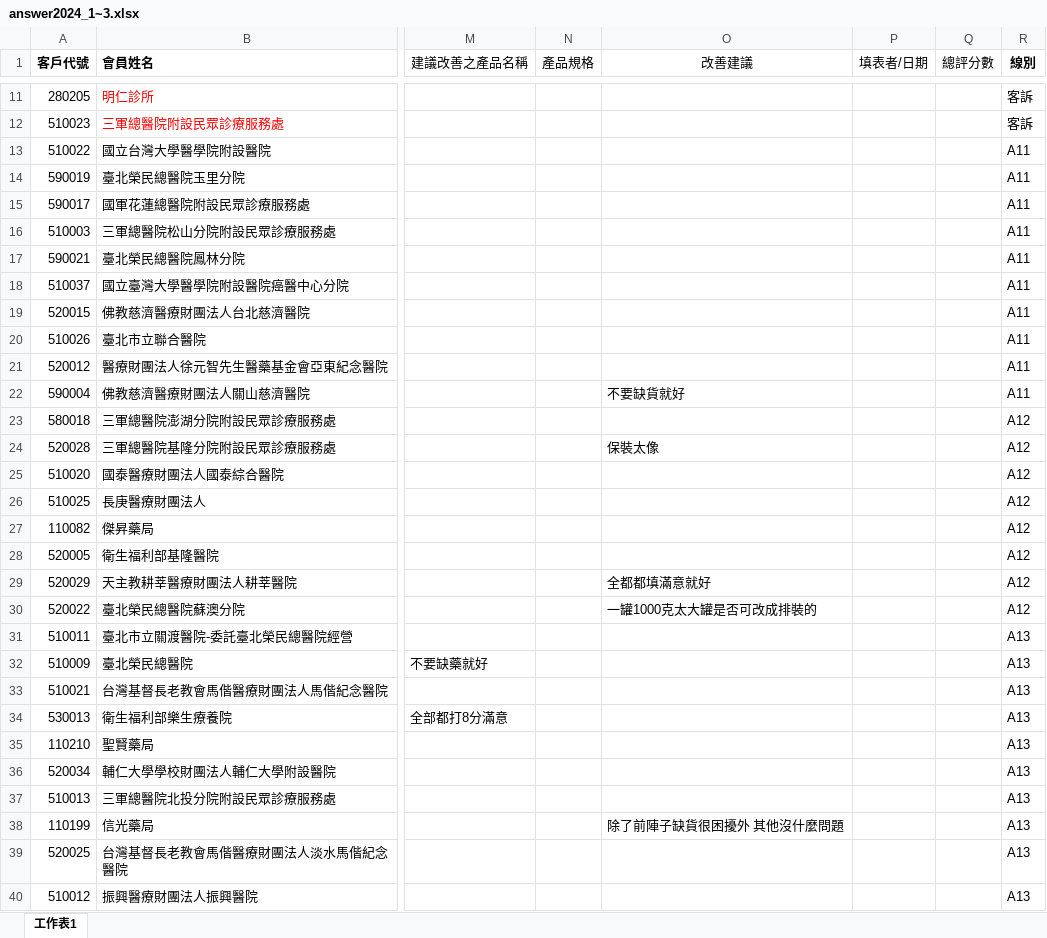
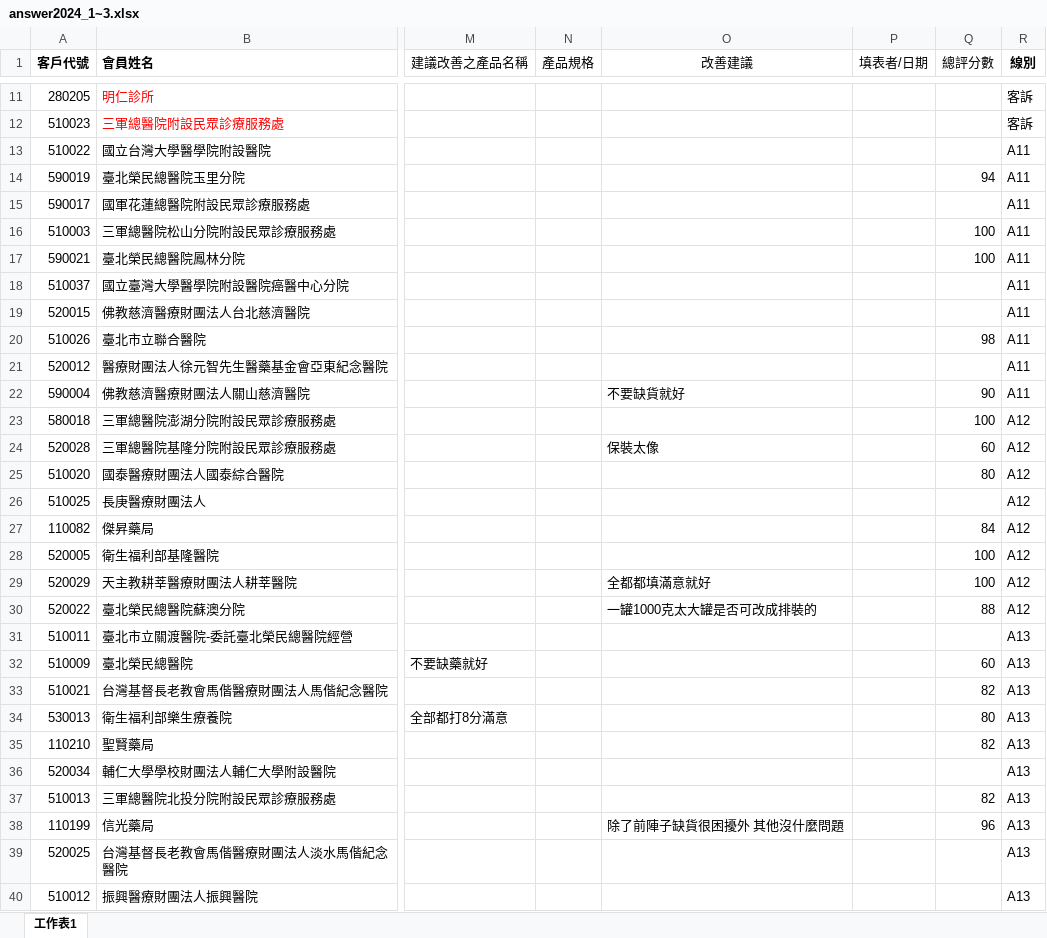
Before and after one commit to aiinnovationlabgithub/AIM, an Excel workbook: public/answer2024_1~3.xlsx, sheet 工作表1, drawn as a sheet; only a part is shown, gaps mark what is left out; values as stored, in another font and other column widths than the file's, no borders; the diff covers the shown part only; the diff names each change by its address in the sheet, - before the commit and + after, or states it on an @@ line.

```diff
--- a/public/answer2024_1~3.xlsx (sheet 工作表1)
+++ b/public/answer2024_1~3.xlsx (sheet 工作表1)
-Q14 (總評分數): (empty)
+Q14 (總評分數): 94
-Q16:Q17 (總評分數): (empty)
+Q16:Q17 (總評分數): 100
-Q20 (總評分數): (empty)
+Q20 (總評分數): 98
-Q22 (總評分數): (empty)
+Q22 (總評分數): 90
-Q23 (總評分數): (empty)
+Q23 (總評分數): 100
-Q24 (總評分數): (empty)
+Q24 (總評分數): 60
-Q25 (總評分數): (empty)
+Q25 (總評分數): 80
-Q27 (總評分數): (empty)
+Q27 (總評分數): 84
-Q28:Q29 (總評分數): (empty)
+Q28:Q29 (總評分數): 100
-Q30 (總評分數): (empty)
+Q30 (總評分數): 88
-Q32 (總評分數): (empty)
+Q32 (總評分數): 60
-Q33 (總評分數): (empty)
+Q33 (總評分數): 82
-Q34 (總評分數): (empty)
+Q34 (總評分數): 80
-Q35 (總評分數): (empty)
+Q35 (總評分數): 82
-Q37 (總評分數): (empty)
+Q37 (總評分數): 82
-Q38 (總評分數): (empty)
+Q38 (總評分數): 96
```
Also changed, not shown: 103 edited cells elsewhere in this sheet.
